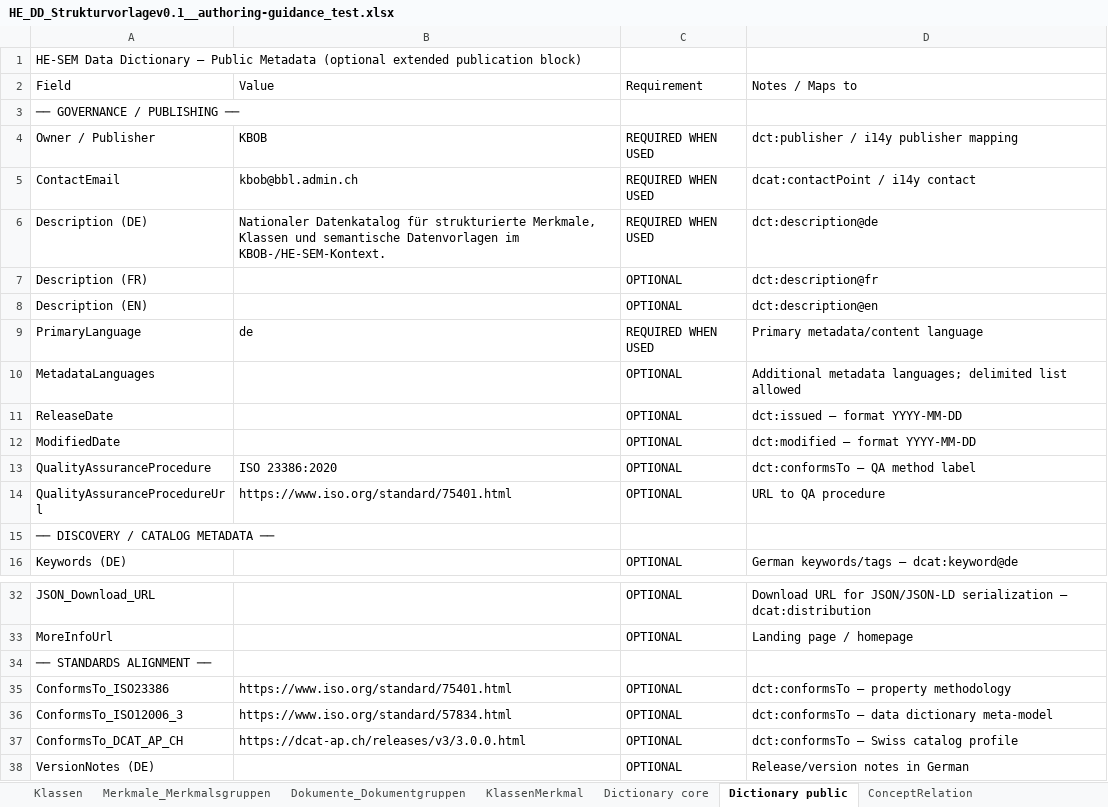
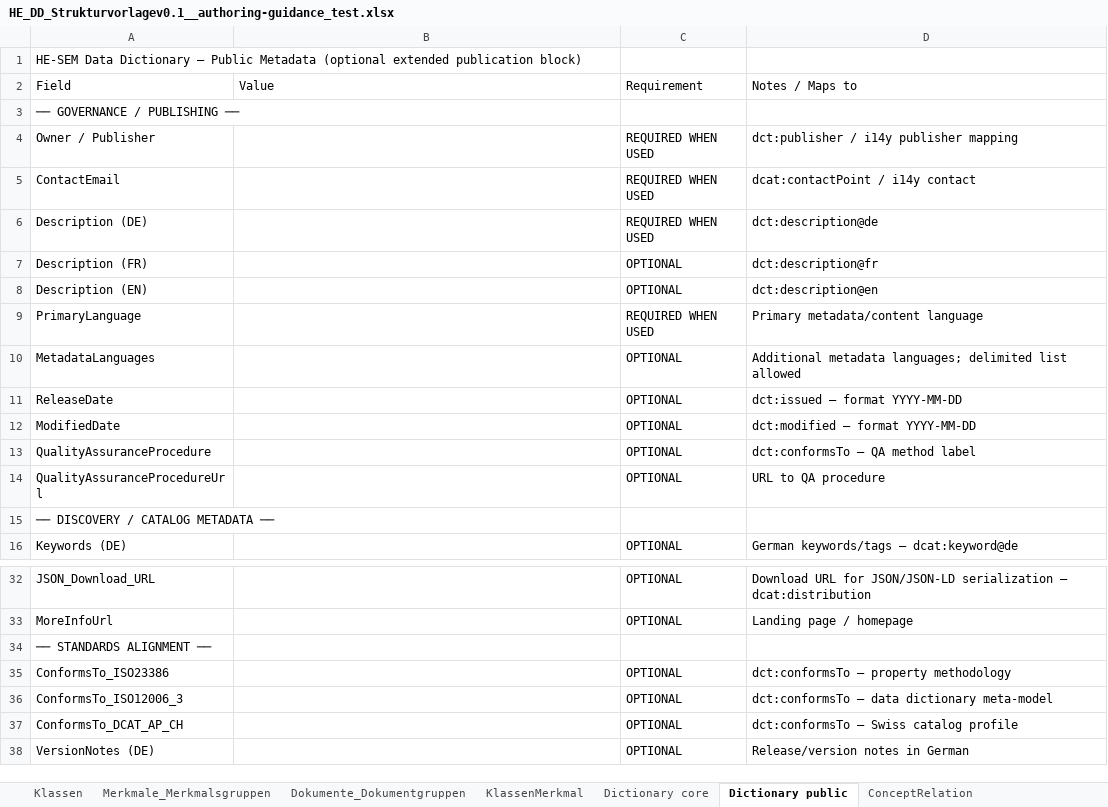
Before and after one commit to Davger95/codat3_Validate, an Excel workbook: templates/HE_DD_Strukturvorlagev0.1__authoring-guidance_test.xlsx, sheet Dictionary public, drawn as a sheet; only a part is shown, gaps mark what is left out; values as stored, in another font and other column widths than the file's, no borders; the diff names each change by its address in the sheet, - before the commit and + after, or states it on an @@ line.

Commit message:
Make split-tab test workbook empty authoring template

```diff
--- a/templates/HE_DD_Strukturvorlagev0.1__authoring-guidance_test.xlsx (sheet Dictionary public)
+++ b/templates/HE_DD_Strukturvorlagev0.1__authoring-guidance_test.xlsx (sheet Dictionary public)
-B4: KBOB
+B4: (empty)
-B5: kbob@bbl.admin.ch
+B5: (empty)
-B6: Nationaler Datenkatalog für strukturierte Merkmale, Klassen und semantische Datenvorlagen im KBOB-/HE-SEM-Kontext.
+B6: (empty)
-B9: de
+B9: (empty)
-B13: ISO 23386:2020
+B13: (empty)
-B14: https://www.iso.org/standard/75401.html
+B14: (empty)
-B35: https://www.iso.org/standard/75401.html
+B35: (empty)
-B36: https://www.iso.org/standard/57834.html
+B36: (empty)
-B37: https://dcat-ap.ch/releases/v3/3.0.0.html
+B37: (empty)
```
Also changed, not shown: sheet Dictionary core.
